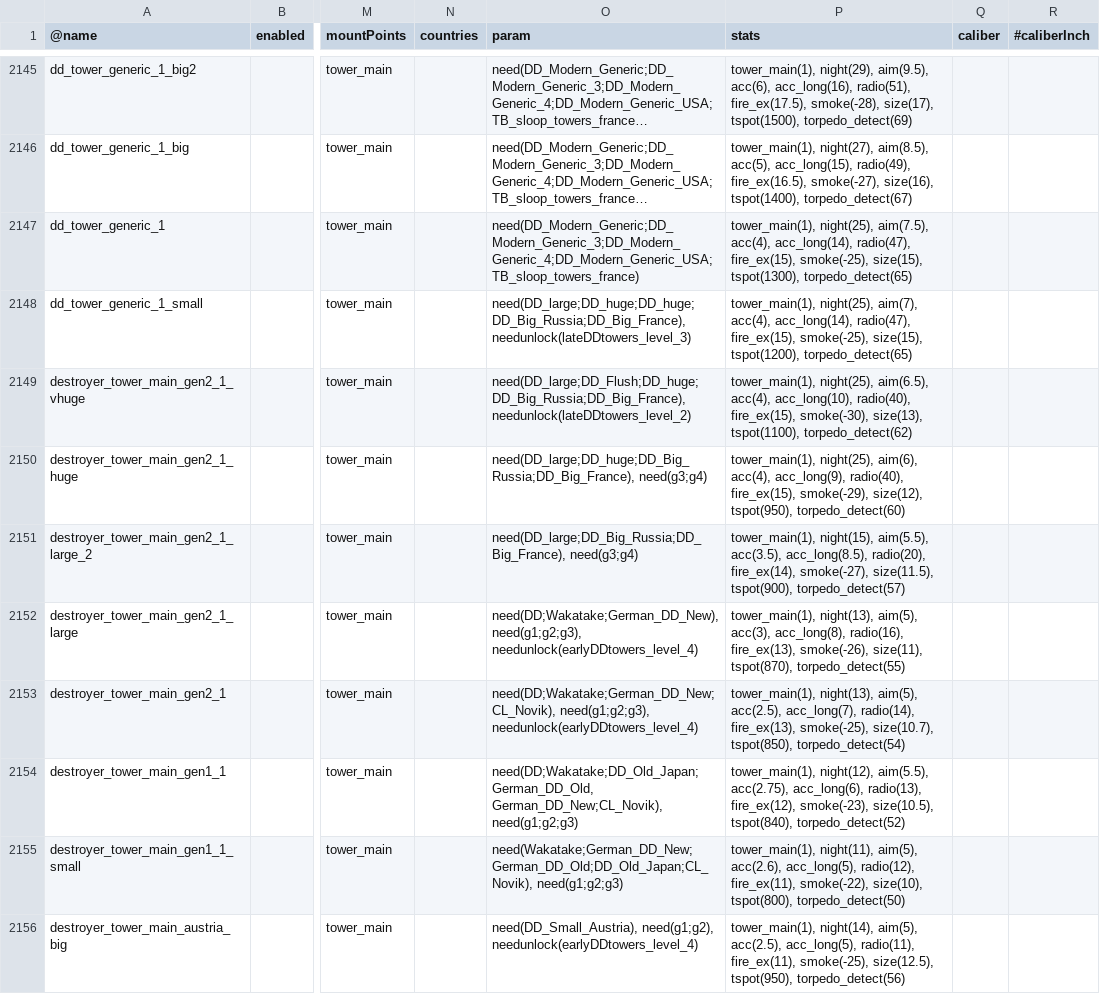
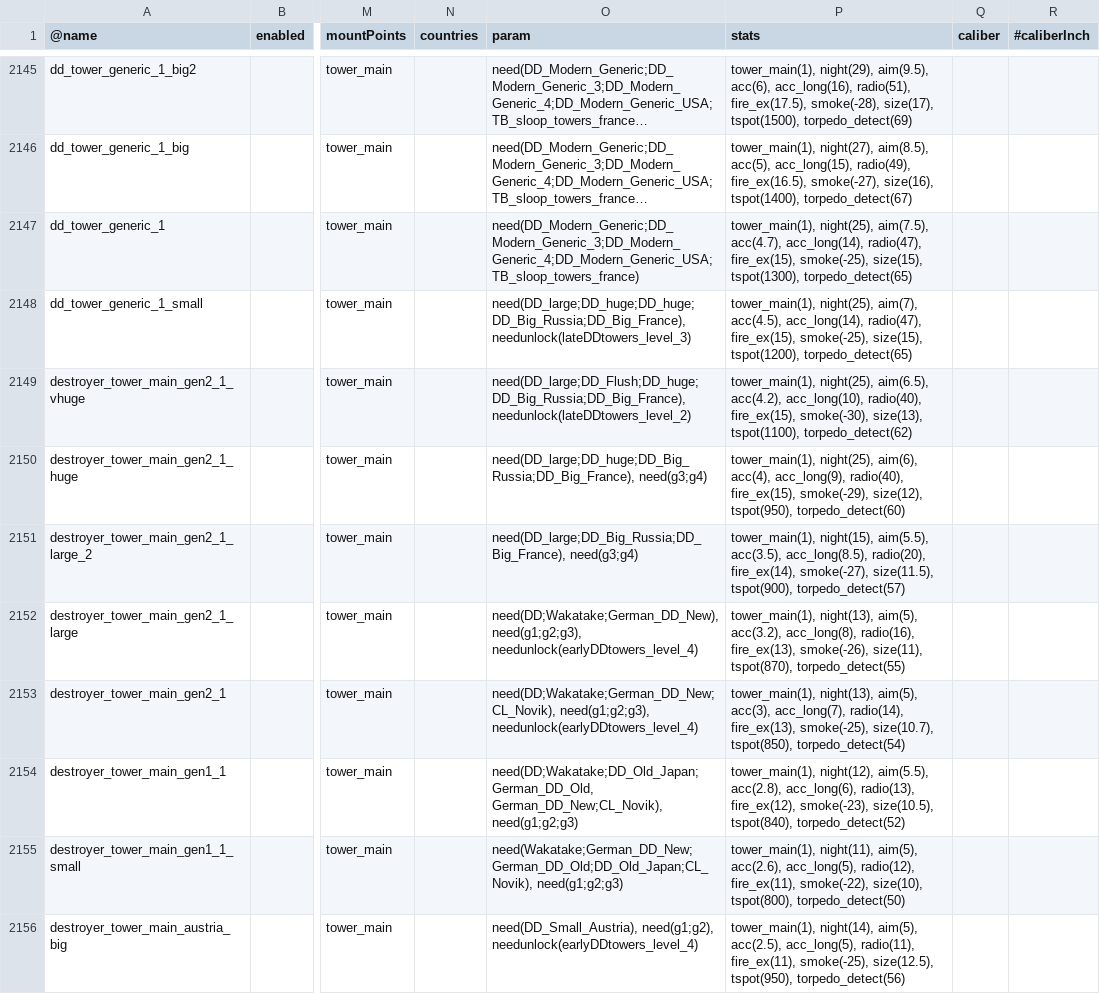
Before and after one commit to brothermunro/Dreadnought-Improvement-Project, a CSV file: parts.csv, drawn as a sheet; only a part is shown, gaps mark what is left out; long unchanged cells end in …; the diff names each change by its address in the sheet, - before the commit and + after, or states it on an @@ line.

Commit message:
Fixed DD adv. Tower acc

```diff
--- a/parts.csv
+++ b/parts.csv
-P2147 (stats): …night(25), aim(7.5), acc(4), acc_long(14), radio(47),…
+P2147 (stats): …night(25), aim(7.5), acc(4.7), acc_long(14), radio(47),…
-P2148 (stats): …night(25), aim(7), acc(4), acc_long(14), radio(47),…
+P2148 (stats): …night(25), aim(7), acc(4.5), acc_long(14), radio(47),…
-P2149 (stats): …night(25), aim(6.5), acc(4), acc_long(10), radio(40),…
+P2149 (stats): …night(25), aim(6.5), acc(4.2), acc_long(10), radio(40),…
-P2152 (stats): …night(13), aim(5), acc(3), acc_long(8), radio(16),…
+P2152 (stats): …night(13), aim(5), acc(3.2), acc_long(8), radio(16),…
-P2153 (stats): …night(13), aim(5), acc(2.5), acc_long(7), radio(14),…
+P2153 (stats): …night(13), aim(5), acc(3), acc_long(7), radio(14),…
-P2154 (stats): …night(12), aim(5.5), acc(2.75), acc_long(6), radio(13),…
+P2154 (stats): …night(12), aim(5.5), acc(2.8), acc_long(6), radio(13),…
```
